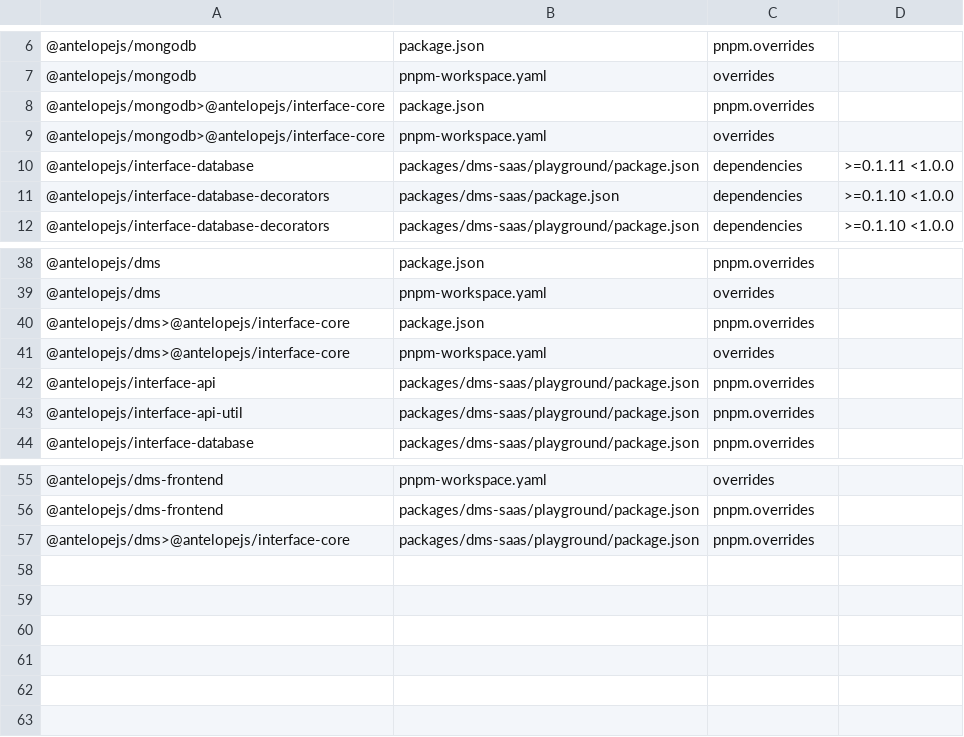
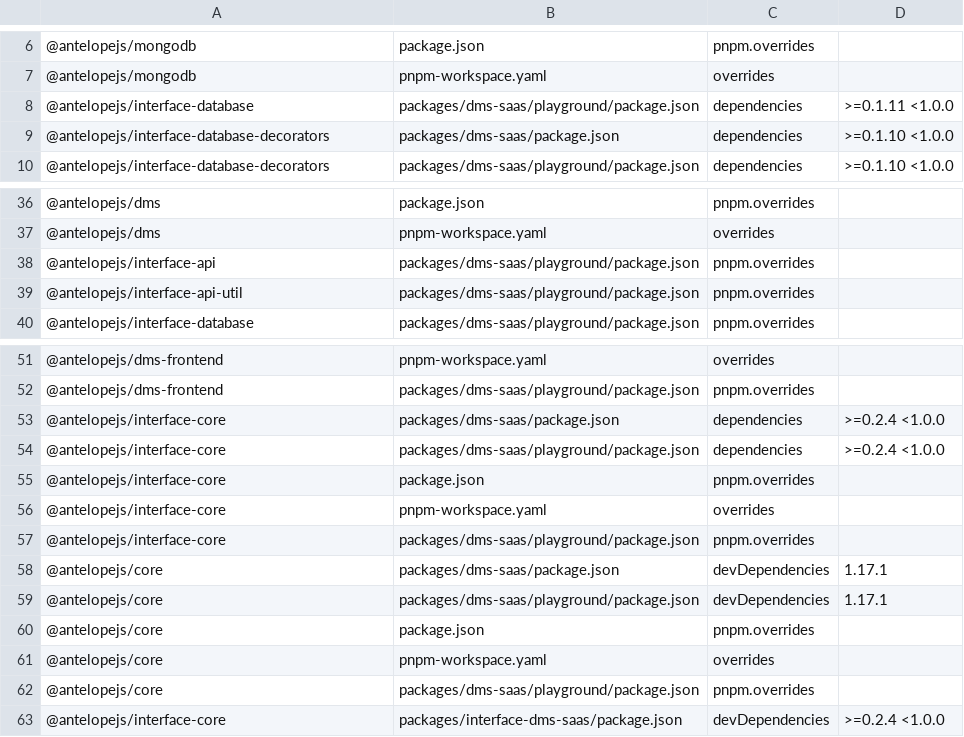
Before and after one commit to AntelopeJS/dms-saas, a TSV file: .campaign/tgz/ranges.tsv, drawn as a sheet; only a part is shown, gaps mark what is left out.

Commit message:
build(deps): prove dms-saas against the interface-core 0.4 wave tarballs (#201)
* build(deps): prove dms-saas against the interface-core 0.4 wave tarballs

Pins interface-core 6a8b526 (0.4.0), core 68d5ce0 (1.20.0),
interface-api 2d1cc37, interface-database-decorators 1234214 and
interface-data-api 66e9a1a. DunningClock compiles unchanged, because
attachModifier now takes the decorated class as the Function a
DecoratorTarget's constructor is. Drops the mongodb- and dms-scoped
interface-core 0.2.4 overrides, so every tree holds one interface-core.

* build(deps): re-pin interface-data-api to the 7a8719d tarball

* build(deps): re-pin the W7 interface-api, decorators, data-api, interface-dms and dms tarballs

interface-api 2d1cc37, interface-database-decorators 1234214, interface-data-api 7a8719d, interface-dms c05ba50 (0.12.0) and dms c05ba50 (0.14.0), so every W7 package this module resolves is the tarball the wave proves.

* build(deps): re-pin interface-dms and dms to the c88750b tarballs of dms#639

* build(deps): keep dms-saas on integration's dms and interface-dms tarballs

The W7 dms tarball carries dms integration's frontend layer, which
requires @antelopejs/dms-frontend 0.10 (`ajs dms verify-source` refuses
0.9.1). Moving dms-saas to it belongs to the frontend fan-out; the W7
interface-dms types are proven against dms-saas by tgz-proof instead.

* test(tenant-lifecycle): register the unloaded module's consumer in its own module context

interface-core 0.3 and later tell a registration's module from the
execution context, not from the caller's folder, so overriding
`internal.moduleByFolder` no longer makes "cloud" own the consumer. The
test registers it under RunWithResponsibleModule("cloud") and still
asserts that unloading cloud removes it.

* build(deps): re-pin interface-api, interface-core, core and the dms tarballs to the landed 0.4 set

* build(deps): re-pin interface-data-api, interface-dms and dms to the 42d657b tarballs

```diff
--- a/.campaign/tgz/ranges.tsv
+++ b/.campaign/tgz/ranges.tsv
@@ -7,4 +7,2 @@
 @antelopejs/mongodb	pnpm-workspace.yaml	overrides	
-@antelopejs/mongodb>@antelopejs/interface-core	package.json	pnpm.overrides	
-@antelopejs/mongodb>@antelopejs/interface-core	pnpm-workspace.yaml	overrides	
 @antelopejs/interface-database	packages/dms-saas/playground/package.json	dependencies	>=0.1.11 <1.0.0
@@ -39,4 +37,2 @@
 @antelopejs/dms	pnpm-workspace.yaml	overrides	
-@antelopejs/dms>@antelopejs/interface-core	package.json	pnpm.overrides	
-@antelopejs/dms>@antelopejs/interface-core	pnpm-workspace.yaml	overrides	
 @antelopejs/interface-api	packages/dms-saas/playground/package.json	pnpm.overrides	
@@ -56,2 +52,12 @@
 @antelopejs/dms-frontend	packages/dms-saas/playground/package.json	pnpm.overrides	
-@antelopejs/dms>@antelopejs/interface-core	packages/dms-saas/playground/package.json	pnpm.overrides	
+@antelopejs/interface-core	packages/dms-saas/package.json	dependencies	>=0.2.4 <1.0.0
+@antelopejs/interface-core	packages/dms-saas/playground/package.json	dependencies	>=0.2.4 <1.0.0
+@antelopejs/interface-core	package.json	pnpm.overrides	
+@antelopejs/interface-core	pnpm-workspace.yaml	overrides	
+@antelopejs/interface-core	packages/dms-saas/playground/package.json	pnpm.overrides	
+@antelopejs/core	packages/dms-saas/package.json	devDependencies	1.17.1
+@antelopejs/core	packages/dms-saas/playground/package.json	devDependencies	1.17.1
+@antelopejs/core	package.json	pnpm.overrides	
+@antelopejs/core	pnpm-workspace.yaml	overrides	
+@antelopejs/core	packages/dms-saas/playground/package.json	pnpm.overrides	
+@antelopejs/interface-core	packages/interface-dms-saas/package.json	devDependencies	>=0.2.4 <1.0.0
```
Also changed, not shown: 23 other files.
